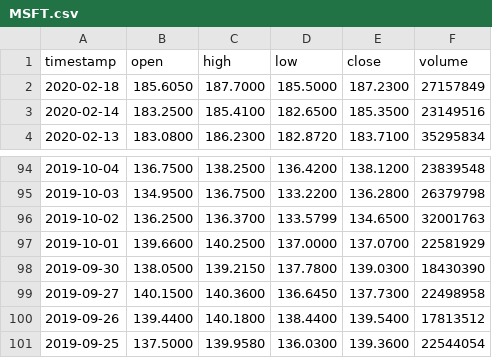
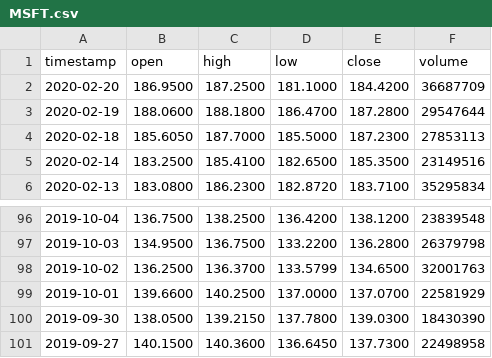
Before and after one commit to cnj14/robo_advisor, a CSV file: data/MSFT.csv, drawn as a sheet; only a part is shown, gaps mark what is left out.

```diff
--- a/data/MSFT.csv
+++ b/data/MSFT.csv
@@ -1,3 +1,5 @@
 timestamp,open,high,low,close,volume
-2020-02-18,185.6050,187.7000,185.5000,187.2300,27157849
+2020-02-20,186.9500,187.2500,181.1000,184.4200,36687709
+2020-02-19,188.0600,188.1800,186.4700,187.2800,29547644
+2020-02-18,185.6050,187.7000,185.5000,187.2300,27853113
 2020-02-14,183.2500,185.4100,182.6500,185.3500,23149516
@@ -99,3 +101 @@ timestamp,open,high,low,close,volume
 2019-09-27,140.1500,140.3600,136.6450,137.7300,22498958
-2019-09-26,139.4400,140.1800,138.4400,139.5400,17813512
-2019-09-25,137.5000,139.9580,136.0300,139.3600,22544054
```
Also changed, not shown: data/AAPL.csv, data/ATVI.csv, 9 other files.
